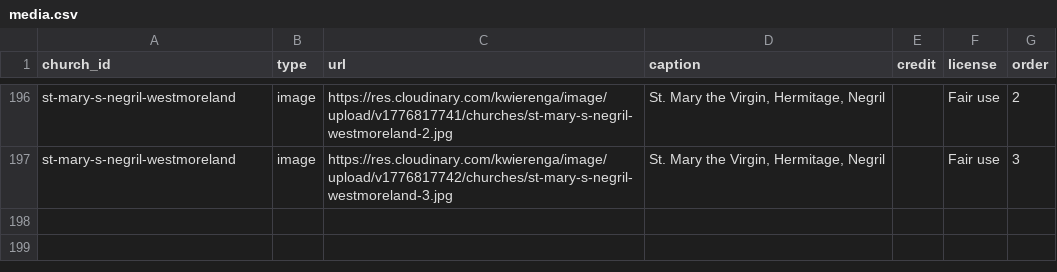
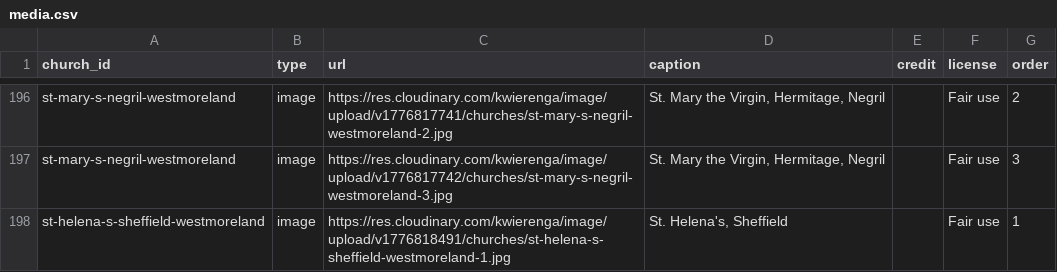
Before and after one commit to kwierenga/Anglican-Churches-in-Jamaica, a CSV file: data/media.csv, drawn as a sheet; only a part is shown, gaps mark what is left out.

```diff
--- a/data/media.csv
+++ b/data/media.csv
@@ -197 +197,2 @@ st-mary-s-negril-westmoreland,image,https://res.cloudinary.com/kwierenga/image/u
 st-mary-s-negril-westmoreland,image,https://res.cloudinary.com/kwierenga/image/upload/v1776817742/churches/st-mary-s-negril-westmoreland-3.jpg,"St. Mary the Virgin, Hermitage, Negril",,Fair use,3
+st-helena-s-sheffield-westmoreland,image,https://res.cloudinary.com/kwierenga/image/upload/v1776818491/churches/st-helena-s-sheffield-westmoreland-1.jpg,"St. Helena's, Sheffield",,Fair use,1
```
Also changed, not shown: 1 other file.
